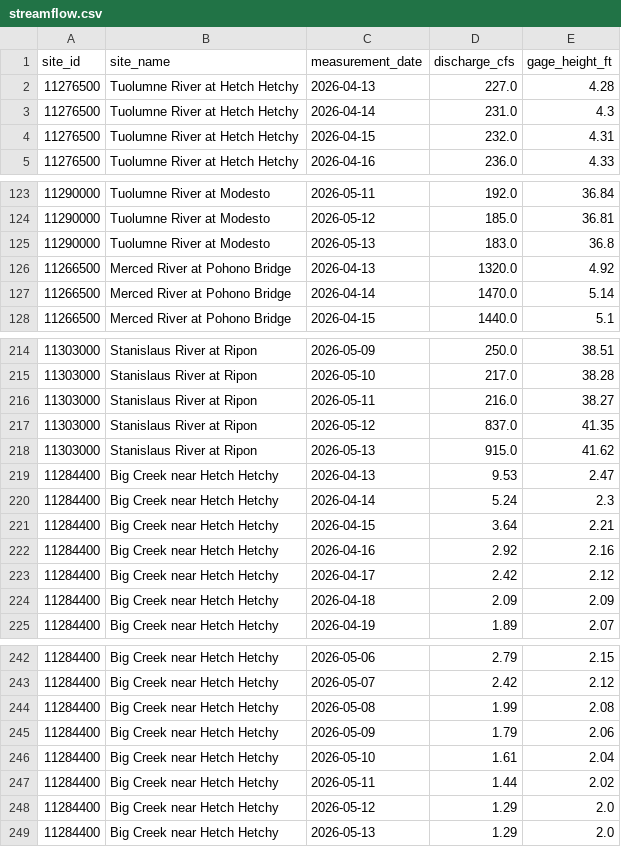
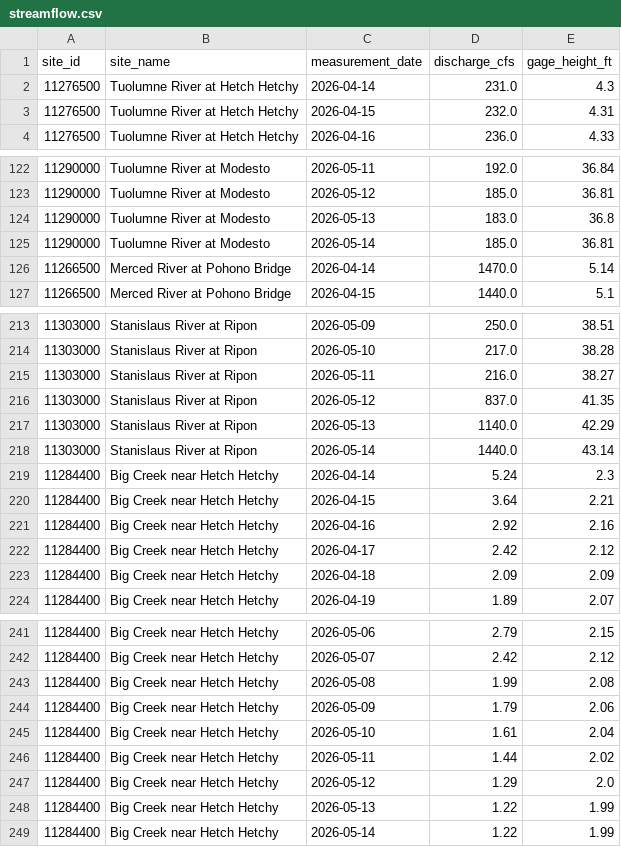
Before and after one commit to bdgroves/sierra-flow-cobol, a CSV file: streamflow.csv, drawn as a sheet; only a part is shown, gaps mark what is left out; the diff covers the shown part only.

```diff
--- a/streamflow.csv
+++ b/streamflow.csv
@@ -1,3 +1,2 @@
 site_id,site_name,measurement_date,discharge_cfs,gage_height_ft
-11276500,Tuolumne River at Hetch Hetchy,2026-04-13,227.0,4.28
 11276500,Tuolumne River at Hetch Hetchy,2026-04-14,231.0,4.3
@@ -125,3 +124,3 @@ site_id,site_name,measurement_date,discharge_cfs,gage_height_ft
 11290000,Tuolumne River at Modesto,2026-05-13,183.0,36.8
-11266500,Merced River at Pohono Bridge,2026-04-13,1320.0,4.92
+11290000,Tuolumne River at Modesto,2026-05-14,185.0,36.81
 11266500,Merced River at Pohono Bridge,2026-04-14,1470.0,5.14
@@ -217,4 +216,4 @@ site_id,site_name,measurement_date,discharge_cfs,gage_height_ft
 11303000,Stanislaus River at Ripon,2026-05-12,837.0,41.35
-11303000,Stanislaus River at Ripon,2026-05-13,915.0,41.62
-11284400,Big Creek near Hetch Hetchy,2026-04-13,9.53,2.47
+11303000,Stanislaus River at Ripon,2026-05-13,1140.0,42.29
+11303000,Stanislaus River at Ripon,2026-05-14,1440.0,43.14
 11284400,Big Creek near Hetch Hetchy,2026-04-14,5.24,2.3
@@ -248,2 +247,3 @@ site_id,site_name,measurement_date,discharge_cfs,gage_height_ft
 11284400,Big Creek near Hetch Hetchy,2026-05-12,1.29,2.0
-11284400,Big Creek near Hetch Hetchy,2026-05-13,1.29,2.0
+11284400,Big Creek near Hetch Hetchy,2026-05-13,1.22,1.99
+11284400,Big Creek near Hetch Hetchy,2026-05-14,1.22,1.99
```
Also changed, not shown: 5 added rows, 5 removed rows and 10 edited cells elsewhere in this file, 1 other file.
